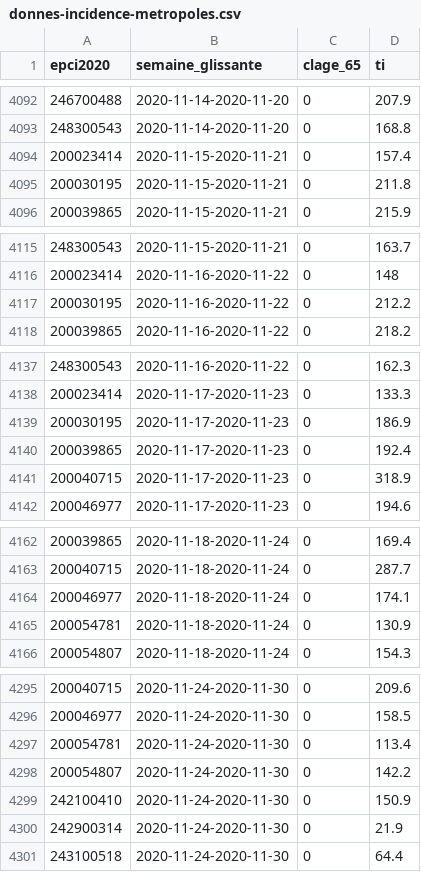
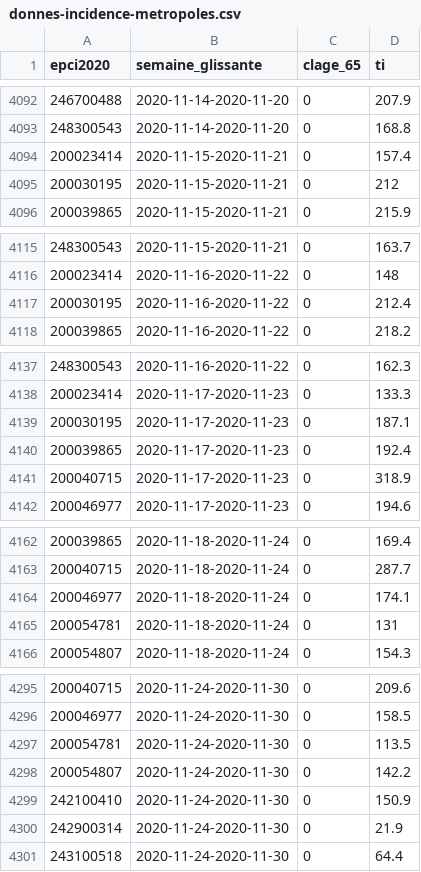
Before and after one commit to rozierguillaume/covid-19, a CSV file: data/france/donnes-incidence-metropoles.csv, drawn as a sheet; only a part is shown, gaps mark what is left out; the diff covers the shown part only.

```diff
--- a/data/france/donnes-incidence-metropoles.csv
+++ b/data/france/donnes-incidence-metropoles.csv
@@ -4094,3 +4094,3 @@ epci2020;semaine_glissante;clage_65;ti
 200023414;2020-11-15-2020-11-21;0;157.4
-200030195;2020-11-15-2020-11-21;0;211.8
+200030195;2020-11-15-2020-11-21;0;212
 200039865;2020-11-15-2020-11-21;0;215.9
@@ -4116,3 +4116,3 @@ epci2020;semaine_glissante;clage_65;ti
 200023414;2020-11-16-2020-11-22;0;148
-200030195;2020-11-16-2020-11-22;0;212.2
+200030195;2020-11-16-2020-11-22;0;212.4
 200039865;2020-11-16-2020-11-22;0;218.2
@@ -4138,3 +4138,3 @@ epci2020;semaine_glissante;clage_65;ti
 200023414;2020-11-17-2020-11-23;0;133.3
-200030195;2020-11-17-2020-11-23;0;186.9
+200030195;2020-11-17-2020-11-23;0;187.1
 200039865;2020-11-17-2020-11-23;0;192.4
@@ -4164,3 +4164,3 @@ epci2020;semaine_glissante;clage_65;ti
 200046977;2020-11-18-2020-11-24;0;174.1
-200054781;2020-11-18-2020-11-24;0;130.9
+200054781;2020-11-18-2020-11-24;0;131
 200054807;2020-11-18-2020-11-24;0;154.3
@@ -4296,3 +4296,3 @@ epci2020;semaine_glissante;clage_65;ti
 200046977;2020-11-24-2020-11-30;0;158.5
-200054781;2020-11-24-2020-11-30;0;113.4
+200054781;2020-11-24-2020-11-30;0;113.5
 200054807;2020-11-24-2020-11-30;0;142.2
```
Also changed, not shown: 44 added rows and 9 edited cells elsewhere in this file, data/france/metadata.csv, 7 other files.
